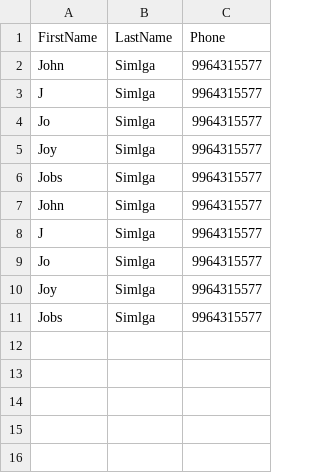
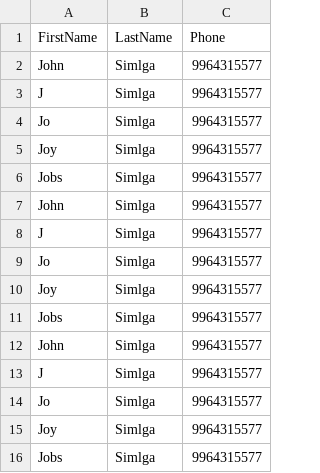
Before and after one commit to urguru/clinik, a CSV file: out.csv, drawn as a sheet; the diff names each change by its address in the sheet, - before the commit and + after, or states it on an @@ line.

```diff
--- a/out.csv
+++ b/out.csv
+row 12: John | Simlga | 9964315577
+row 13: J | Simlga | 9964315577
+row 14: Jo | Simlga | 9964315577
+row 15: Joy | Simlga | 9964315577
+row 16: Jobs | Simlga | 9964315577
```
Also changed, not shown: 3 other files.
